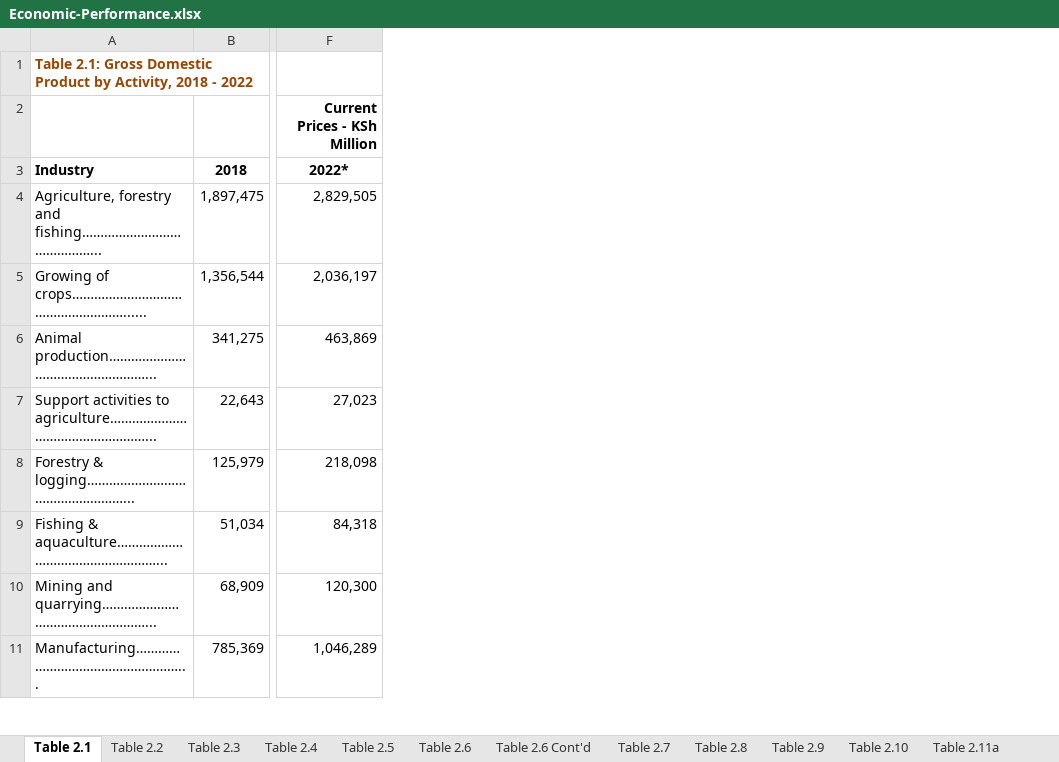
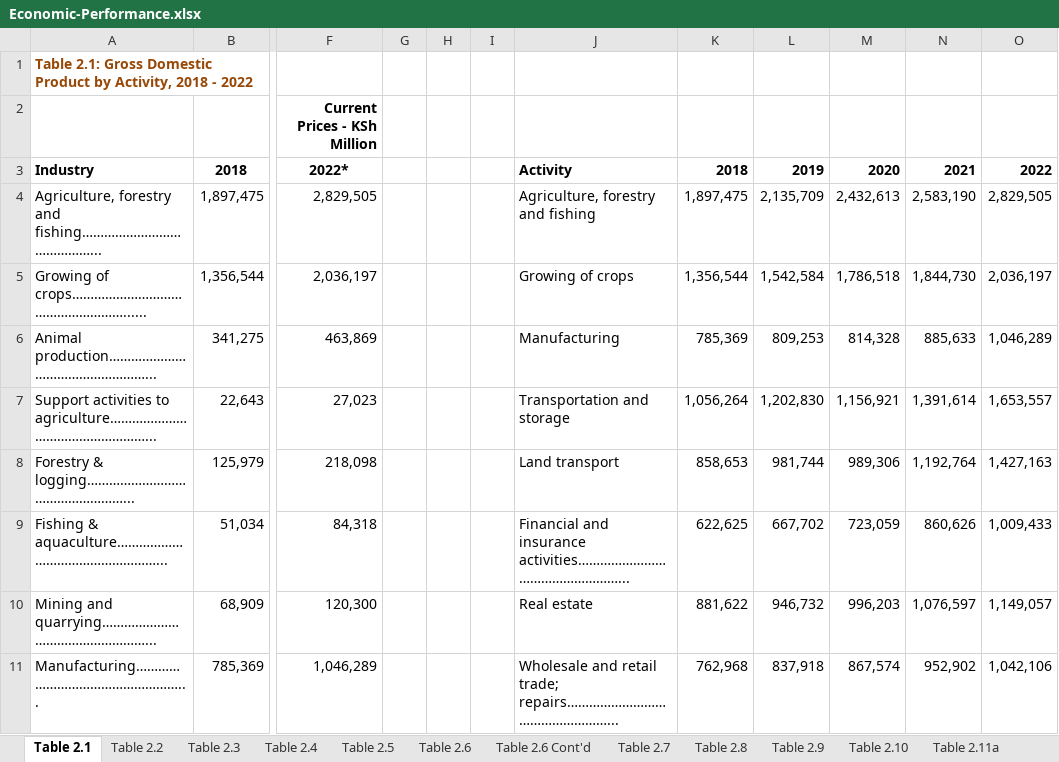
Before and after one commit to michellejuliet/Urbanization-in-Kenya, an Excel workbook: Economic-Performance.xlsx, sheet Table 2.1, drawn as a sheet; only a part is shown, gaps mark what is left out; values as stored, in another font and other column widths than the file's, no borders; charts and pictures not drawn; the diff names each change by its address in the sheet, - before the commit and + after, or states it on an @@ line.

```diff
--- a/Economic-Performance.xlsx (sheet Table 2.1)
+++ b/Economic-Performance.xlsx (sheet Table 2.1)
+column G, empty
+column H, empty
+column I, empty
+column J, rows 3-11: Activity | Agriculture, forestry and fishing | Growing of crops | Manufacturing | Transportation and storage | Land transport | Financial and insurance activities……………………………………………... | Real estate | Wholesale and retail trade; repairs……………………………………………...
+column K, rows 3-11: 2018 | 1,897,475 | 1,356,544 | 785,369 | 1,056,264 | 858,653 | 622,625 | 881,622 | 762,968
+column L, rows 3-11: 2019 | 2,135,709 | 1,542,584 | 809,253 | 1,202,830 | 981,744 | 667,702 | 946,732 | 837,918
+column M, rows 3-11: 2020 | 2,432,613 | 1,786,518 | 814,328 | 1,156,921 | 989,306 | 723,059 | 996,203 | 867,574
+column N, rows 3-11: 2021 | 2,583,190 | 1,844,730 | 885,633 | 1,391,614 | 1,192,764 | 860,626 | 1,076,597 | 952,902
+column O, rows 3-11: 2022 | 2,829,505 | 2,036,197 | 1,046,289 | 1,653,557 | 1,427,163 | 1,009,433 | 1,149,057 | 1,042,106
```
Also changed, not shown: sheet Table 2.3, charts or pictures, Urban-population-households-density-by-county.xlsx, 3 other files.
